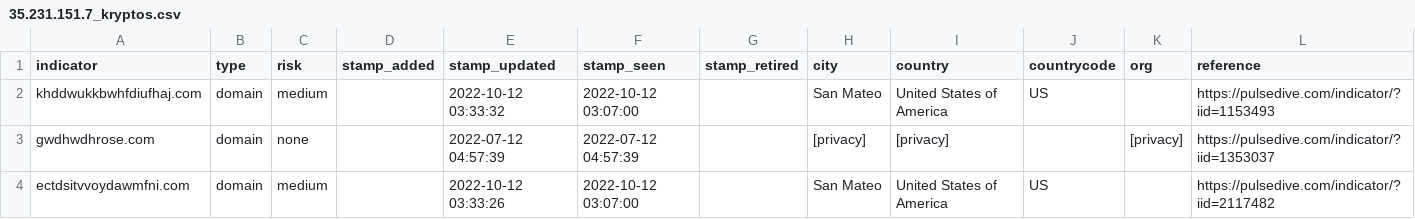
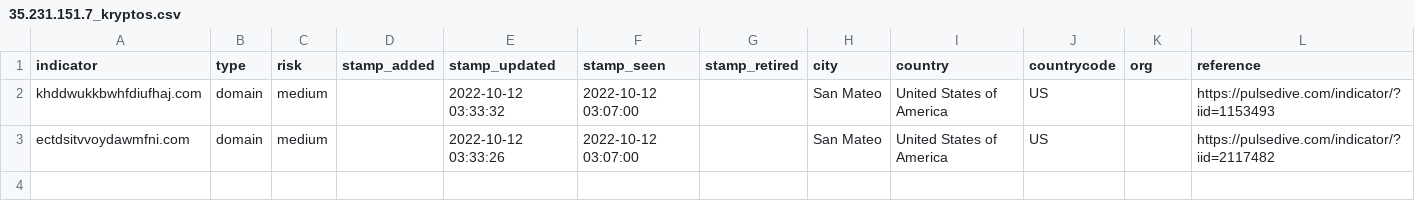
Before and after one commit to idunno101/Hosts_That_idunno, a CSV file: fetch-api-data-action/35.231.151.7_kryptos.csv, drawn as a sheet; the diff names each change by its address in the sheet, - before the commit and + after, or states it on an @@ line.

```diff
--- a/fetch-api-data-action/35.231.151.7_kryptos.csv
+++ b/fetch-api-data-action/35.231.151.7_kryptos.csv
-row 3: gwdhwdhrose.com | domain | none |  | 2022-07-12 04:57:39 | 2022-07-12 04:57:39 |  | [privacy] | [privacy] |  | [privacy] | https://pulsedive.com/indicator/?iid=1353037
```
Also changed, not shown: 1 other file.
